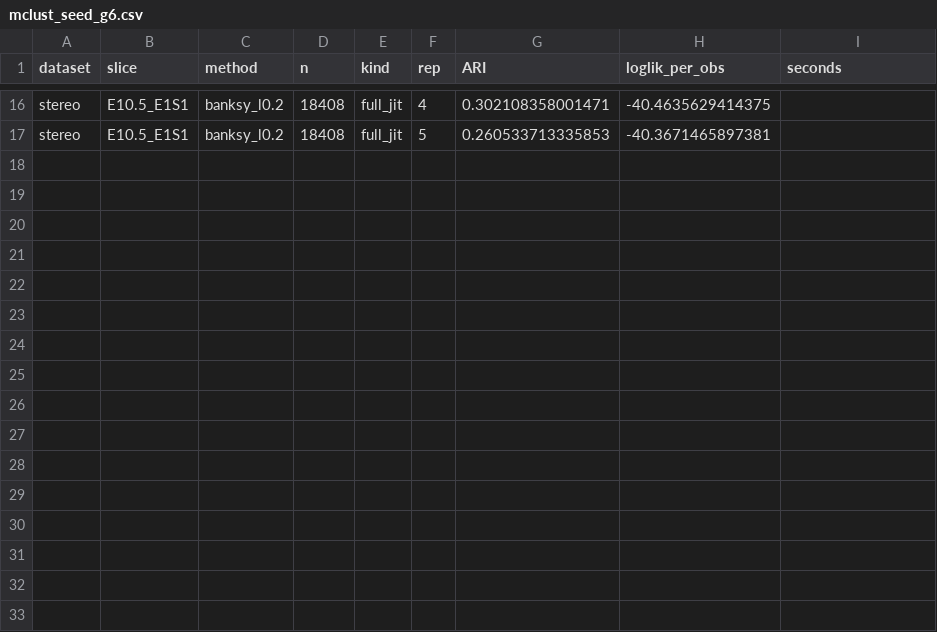
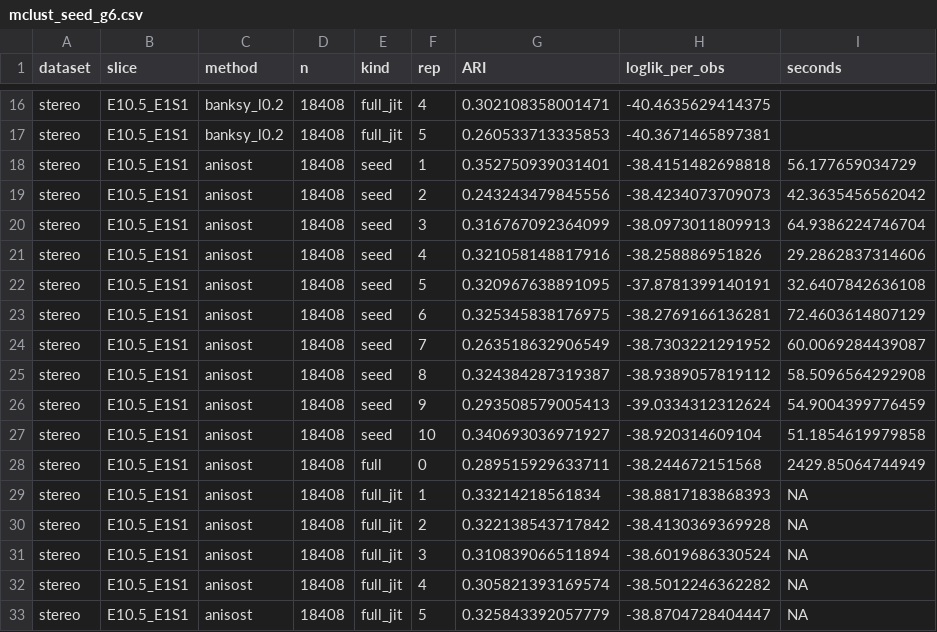
Before and after one commit to bkpaulvt-dev/Spatial, a CSV file: results/mclust_seed_g6.csv, drawn as a sheet; only a part is shown, gaps mark what is left out; the diff names each change by its address in the sheet, - before the commit and + after, or states it on an @@ line.

```diff
--- a/results/mclust_seed_g6.csv
+++ b/results/mclust_seed_g6.csv
+row 18: stereo | E10.5_E1S1 | anisost | 18408 | seed | 1 | 0.352750939031401 | -38.4151482698818 | 56.177659034729
+row 19: stereo | E10.5_E1S1 | anisost | 18408 | seed | 2 | 0.243243479845556 | -38.4234073709073 | 42.3635456562042
+row 20: stereo | E10.5_E1S1 | anisost | 18408 | seed | 3 | 0.316767092364099 | -38.0973011809913 | 64.9386224746704
+row 21: stereo | E10.5_E1S1 | anisost | 18408 | seed | 4 | 0.321058148817916 | -38.258886951826 | 29.2862837314606
+row 22: stereo | E10.5_E1S1 | anisost | 18408 | seed | 5 | 0.320967638891095 | -37.8781399140191 | 32.6407842636108
+row 23: stereo | E10.5_E1S1 | anisost | 18408 | seed | 6 | 0.325345838176975 | -38.2769166136281 | 72.4603614807129
+row 24: stereo | E10.5_E1S1 | anisost | 18408 | seed | 7 | 0.263518632906549 | -38.7303221291952 | 60.0069284439087
+row 25: stereo | E10.5_E1S1 | anisost | 18408 | seed | 8 | 0.324384287319387 | -38.9389057819112 | 58.5096564292908
+row 26: stereo | E10.5_E1S1 | anisost | 18408 | seed | 9 | 0.293508579005413 | -39.0334312312624 | 54.9004399776459
+row 27: stereo | E10.5_E1S1 | anisost | 18408 | seed | 10 | 0.340693036971927 | -38.920314609104 | 51.1854619979858
+row 28: stereo | E10.5_E1S1 | anisost | 18408 | full | 0 | 0.289515929633711 | -38.244672151568 | 2429.85064744949
+row 29: stereo | E10.5_E1S1 | anisost | 18408 | full_jit | 1 | 0.33214218561834 | -38.8817183868393 | NA
+row 30: stereo | E10.5_E1S1 | anisost | 18408 | full_jit | 2 | 0.322138543717842 | -38.4130369369928 | NA
+row 31: stereo | E10.5_E1S1 | anisost | 18408 | full_jit | 3 | 0.310839066511894 | -38.6019686330524 | NA
+row 32: stereo | E10.5_E1S1 | anisost | 18408 | full_jit | 4 | 0.305821393169574 | -38.5012246362282 | NA
+row 33: stereo | E10.5_E1S1 | anisost | 18408 | full_jit | 5 | 0.325843392057779 | -38.8704728404447 | NA
```
